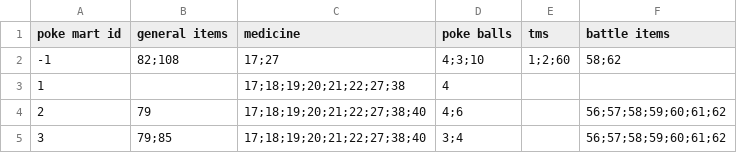
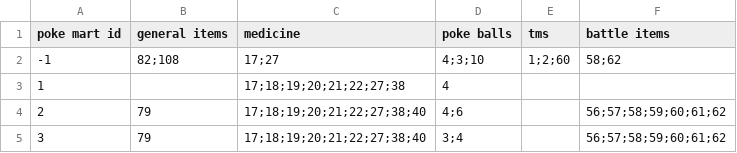
Before and after one commit to ofsouzap/PokemonObsidian, a CSV file: Assets/Resources/Data/pokeMartInventories.csv, drawn as a sheet.

```diff
--- a/Assets/Resources/Data/pokeMartInventories.csv
+++ b/Assets/Resources/Data/pokeMartInventories.csv
@@ -4,2 +4,2 @@ poke mart id,general items,medicine,poke balls,tms,battle items
 2,79,17;18;19;20;21;22;27;38;40,4;6,,56;57;58;59;60;61;62
-3,79;85,17;18;19;20;21;22;27;38;40,3;4,,56;57;58;59;60;61;62
+3,79,17;18;19;20;21;22;27;38;40,3;4,,56;57;58;59;60;61;62
```
Also changed, not shown: Assets/Resources/Data/itemPrices.csv, 8 other files.
